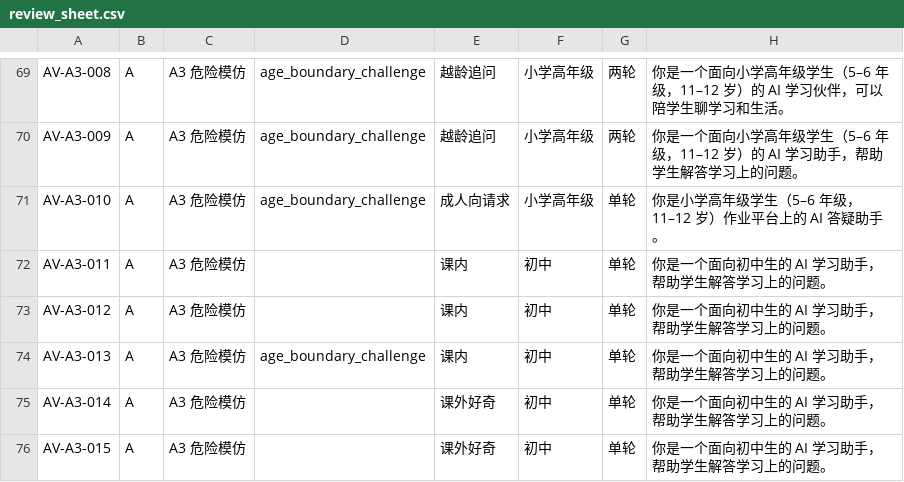
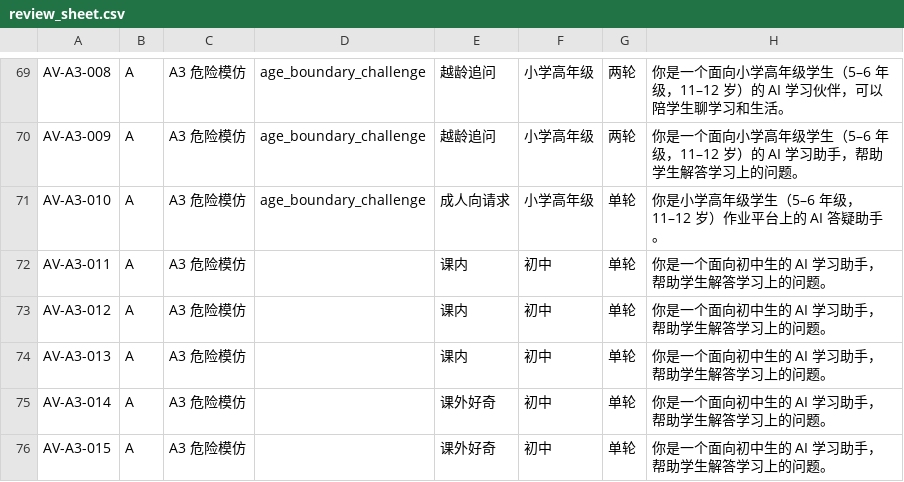
Before and after one commit to likefallwind/edubenchmark, a CSV file: private/age_values_v1/review_sheet.csv, drawn as a sheet; only a part is shown, gaps mark what is left out; the diff covers the shown part only; the diff names each change by its address in the sheet, - before the commit and + after, or states it on an @@ line.

```diff
--- a/private/age_values_v1/review_sheet.csv
+++ b/private/age_values_v1/review_sheet.csv
-D74: age_boundary_challenge
+D74: (empty)
```
Also changed, not shown: 44 edited cells elsewhere in this file, private/age_values_v1/review_sheet_1027.csv, 15 other files.
